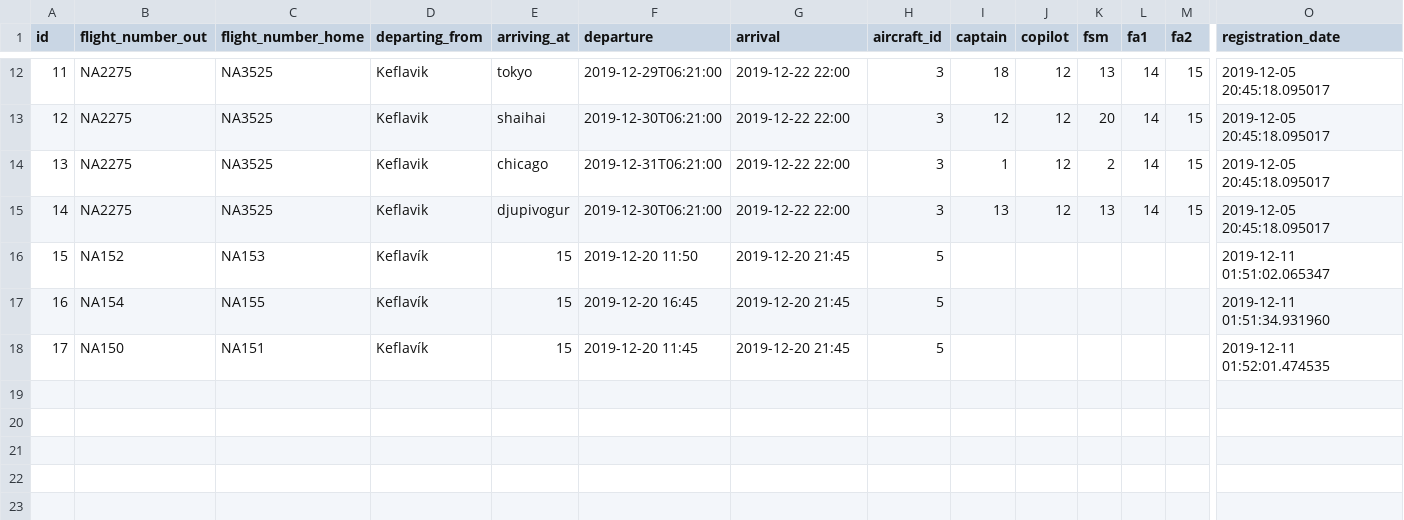
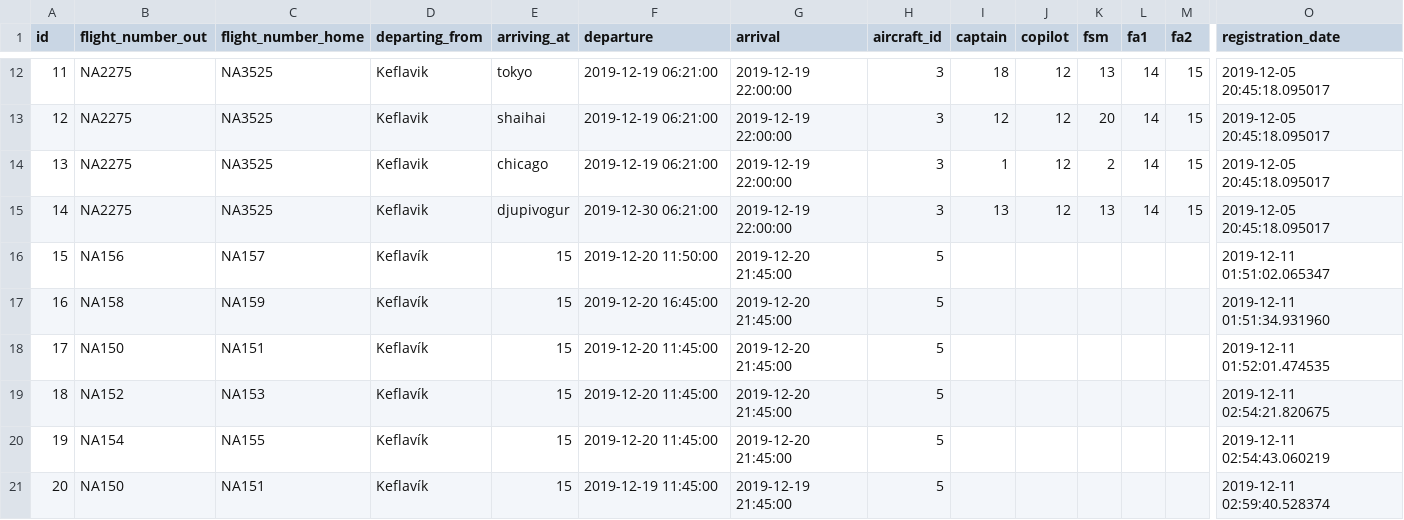
Before and after one commit to heidars19/3ja-vikna-verkefni, a CSV file: program_code/Data/Worktrips.csv, drawn as a sheet; only a part is shown, gaps mark what is left out; rows hold the shown columns only; the diff covers the shown part only; the diff names each change by its address in the sheet, - before the commit and + after, or states it on an @@ line.

```diff
--- a/program_code/Data/Worktrips.csv
+++ b/program_code/Data/Worktrips.csv
-F12 (departure): 2019-12-29T06:21:00
+F12 (departure): 2019-12-19 06:21:00
-G12:G15 (arrival): 2019-12-22 22:00
+G12:G15 (arrival): 2019-12-19 22:00:00
-F13 (departure): 2019-12-30T06:21:00
+F13 (departure): 2019-12-19 06:21:00
-F14 (departure): 2019-12-31T06:21:00
+F14 (departure): 2019-12-19 06:21:00
-F15 (departure): 2019-12-30T06:21:00
+F15 (departure): 2019-12-30 06:21:00
-B16 (flight_number_out): NA152
+B16 (flight_number_out): NA156
-C16 (flight_number_home): NA153
+C16 (flight_number_home): NA157
-F16 (departure): 2019-12-20 11:50
+F16 (departure): 2019-12-20 11:50:00
-G16:G18 (arrival): 2019-12-20 21:45
+G16:G18 (arrival): 2019-12-20 21:45:00
-B17 (flight_number_out): NA154
+B17 (flight_number_out): NA158
-C17 (flight_number_home): NA155
+C17 (flight_number_home): NA159
-F17 (departure): 2019-12-20 16:45
+F17 (departure): 2019-12-20 16:45:00
-F18 (departure): 2019-12-20 11:45
+F18 (departure): 2019-12-20 11:45:00
+row 19: 18 | NA152 | NA153 | Keflavík | 15 | 2019-12-20 11:45:00 | 2019-12-20 21:45:00 | 5 |  |  |  |  |  | 2019-12-11 02:54:21.820675
+row 20: 19 | NA154 | NA155 | Keflavík | 15 | 2019-12-20 11:45:00 | 2019-12-20 21:45:00 | 5 |  |  |  |  |  | 2019-12-11 02:54:43.060219
+row 21: 20 | NA150 | NA151 | Keflavík | 15 | 2019-12-19 11:45:00 | 2019-12-19 21:45:00 | 5 |  |  |  |  |  | 2019-12-11 02:59:40.528374
```
Also changed, not shown: 33 edited cells elsewhere in this file, program_code/Data/Destinations.csv, 3 other files.
